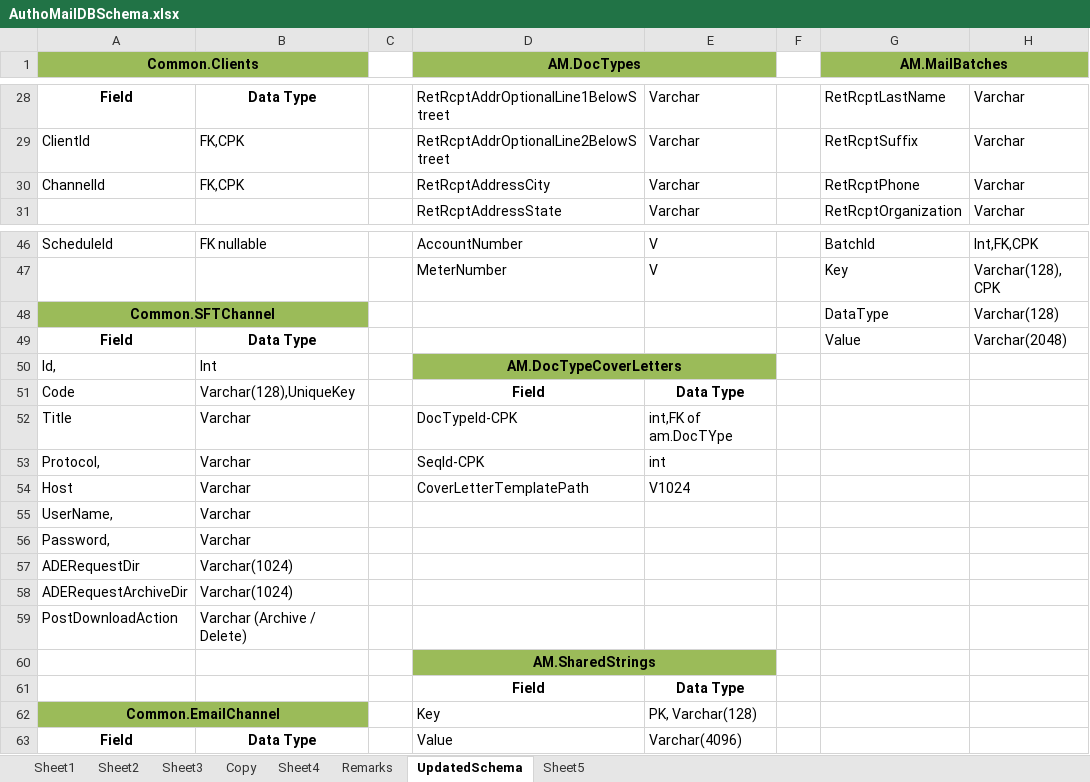
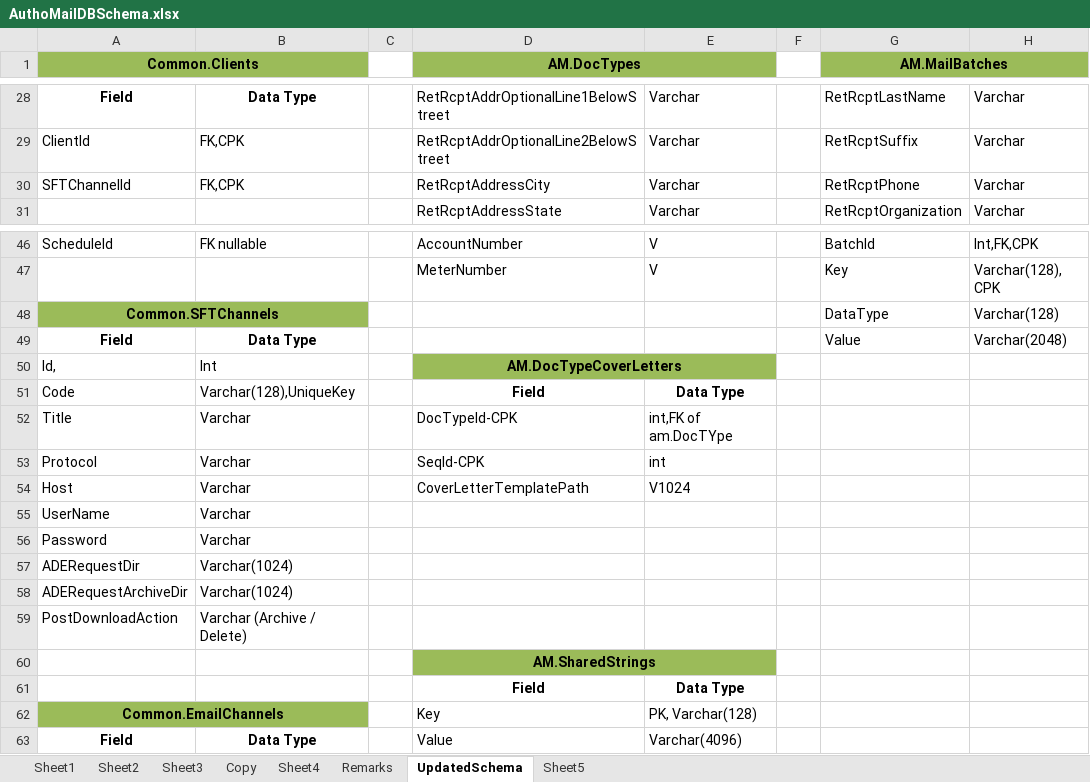
Before and after one commit to kaushikraj302000-glitch/AuthoMail-Cotality, an Excel workbook: docs/design/AuthoMailDBSchema.xlsx, sheet UpdatedSchema, drawn as a sheet; only a part is shown, gaps mark what is left out; values as stored, in another font and other column widths than the file's, no borders; the diff names each change by its address in the sheet, - before the commit and + after, or states it on an @@ line.

Commit message:
script updated and names changed of tables in db schema excel

```diff
--- a/docs/design/AuthoMailDBSchema.xlsx (sheet UpdatedSchema)
+++ b/docs/design/AuthoMailDBSchema.xlsx (sheet UpdatedSchema)
-A30 (Common.Clients): ChannelId
+A30 (Common.Clients): SFTChannelId
-A48 (Common.Clients): Common.SFTChannel
+A48 (Common.Clients): Common.SFTChannels
-A53 (Common.Clients): Protocol,
+A53 (Common.Clients): Protocol
-A55 (Common.Clients): UserName,
+A55 (Common.Clients): UserName
-A56 (Common.Clients): Password,
+A56 (Common.Clients): Password
-A62 (Common.Clients): Common.EmailChannel
+A62 (Common.Clients): Common.EmailChannels
```
Also changed, not shown: 1 other file.
